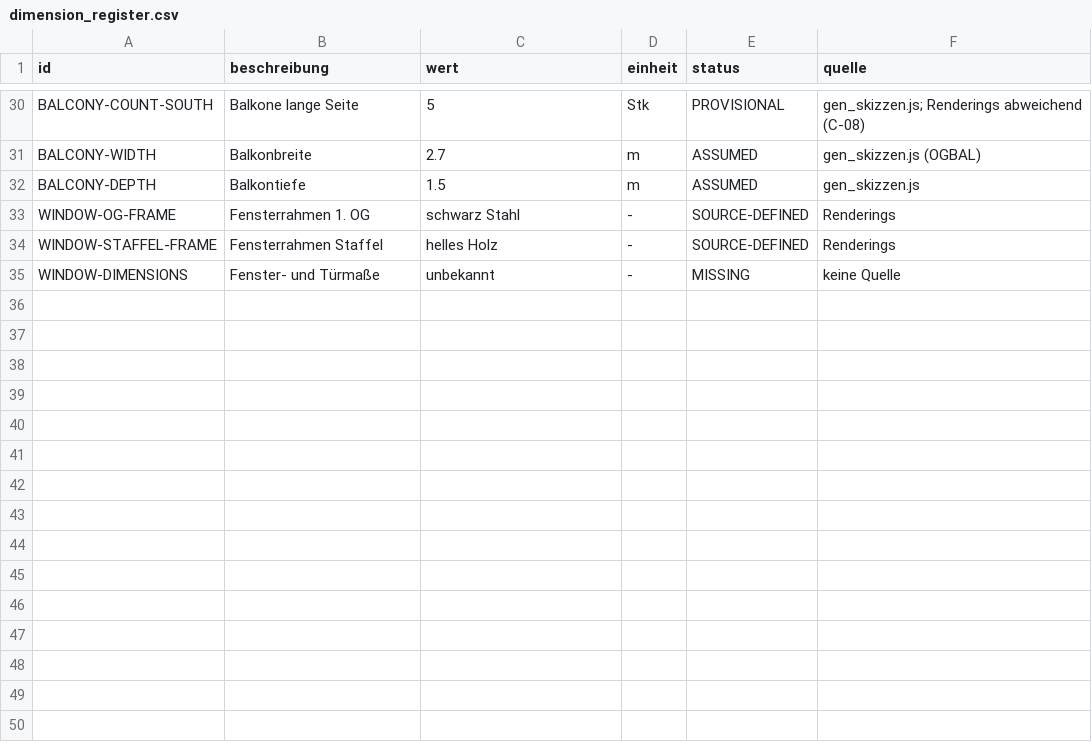
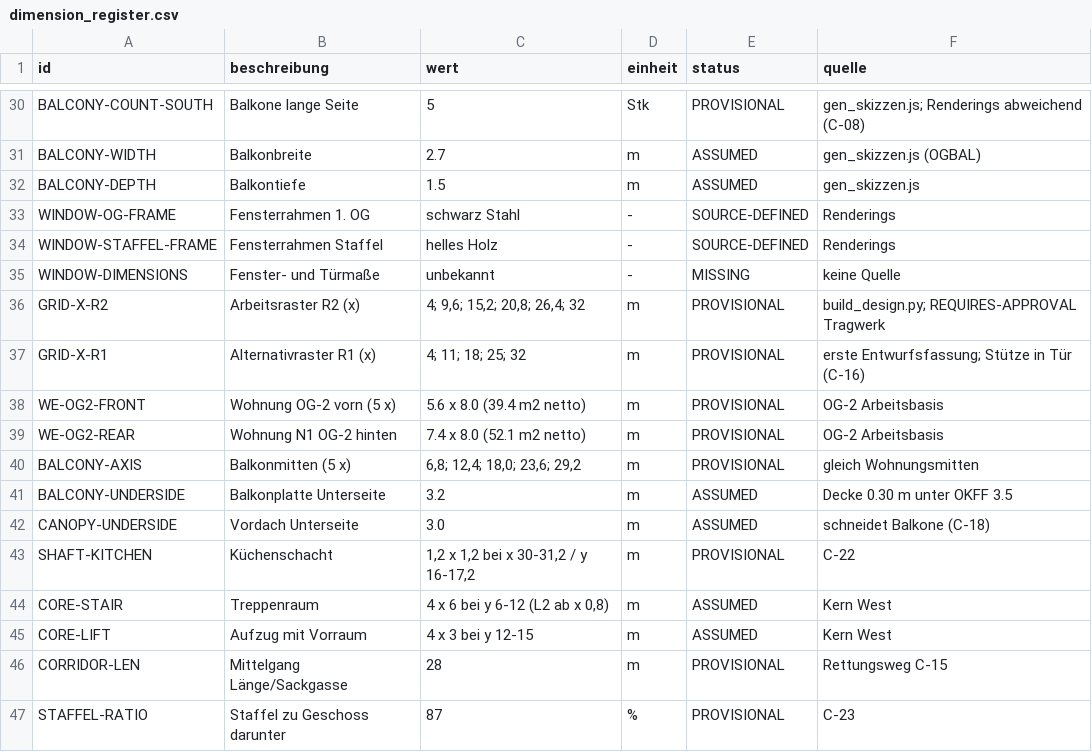
Before and after one commit to CartoonUsername/bau-projekt, a CSV file: praesentation/werlte_master/documentation/dimension_register.csv, drawn as a sheet; only a part is shown, gaps mark what is left out; the diff names each change by its address in the sheet, - before the commit and + after, or states it on an @@ line.

```diff
--- a/praesentation/werlte_master/documentation/dimension_register.csv
+++ b/praesentation/werlte_master/documentation/dimension_register.csv
+row 36: GRID-X-R2 | Arbeitsraster R2 (x) | 4; 9,6; 15,2; 20,8; 26,4; 32 | m | PROVISIONAL | build_design.py; REQUIRES-APPROVAL Tragwerk
+row 37: GRID-X-R1 | Alternativraster R1 (x) | 4; 11; 18; 25; 32 | m | PROVISIONAL | erste Entwurfsfassung; Stütze in Tür (C-16)
+row 38: WE-OG2-FRONT | Wohnung OG-2 vorn (5 x) | 5.6 x 8.0 (39.4 m2 netto) | m | PROVISIONAL | OG-2 Arbeitsbasis
+row 39: WE-OG2-REAR | Wohnung N1 OG-2 hinten | 7.4 x 8.0 (52.1 m2 netto) | m | PROVISIONAL | OG-2 Arbeitsbasis
+row 40: BALCONY-AXIS | Balkonmitten (5 x) | 6,8; 12,4; 18,0; 23,6; 29,2 | m | PROVISIONAL | gleich Wohnungsmitten
+row 41: BALCONY-UNDERSIDE | Balkonplatte Unterseite | 3.2 | m | ASSUMED | Decke 0.30 m unter OKFF 3.5
+row 42: CANOPY-UNDERSIDE | Vordach Unterseite | 3.0 | m | ASSUMED | schneidet Balkone (C-18)
+row 43: SHAFT-KITCHEN | Küchenschacht | 1,2 x 1,2 bei x 30-31,2 / y 16-17,2 | m | PROVISIONAL | C-22
+row 44: CORE-STAIR | Treppenraum | 4 x 6 bei y 6-12 (L2 ab x 0,8) | m | ASSUMED | Kern West
+row 45: CORE-LIFT | Aufzug mit Vorraum | 4 x 3 bei y 12-15 | m | ASSUMED | Kern West
+row 46: CORRIDOR-LEN | Mittelgang Länge/Sackgasse | 28 | m | PROVISIONAL | Rettungsweg C-15
+row 47: STAFFEL-RATIO | Staffel zu Geschoss darunter | 87 | % | PROVISIONAL | C-23
```
Also changed, not shown: 20 other files.
